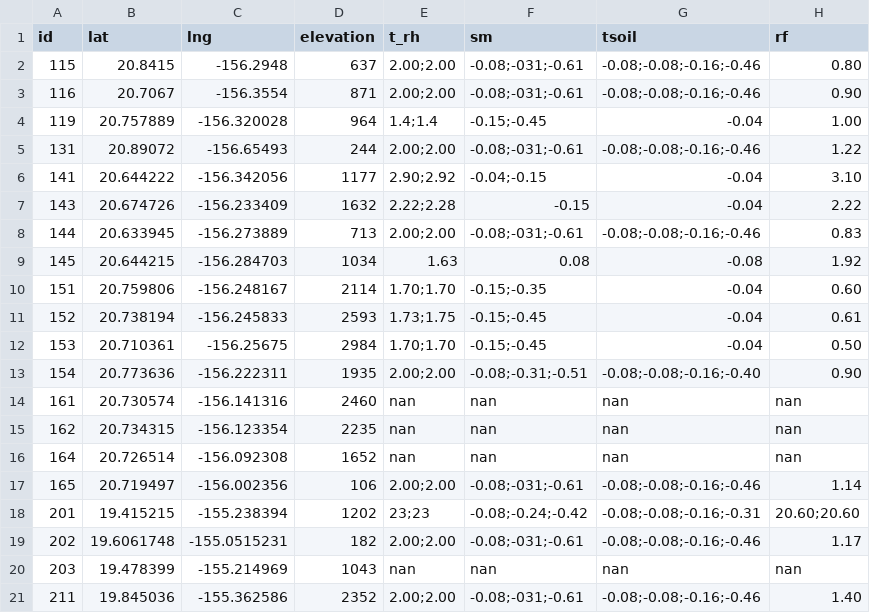
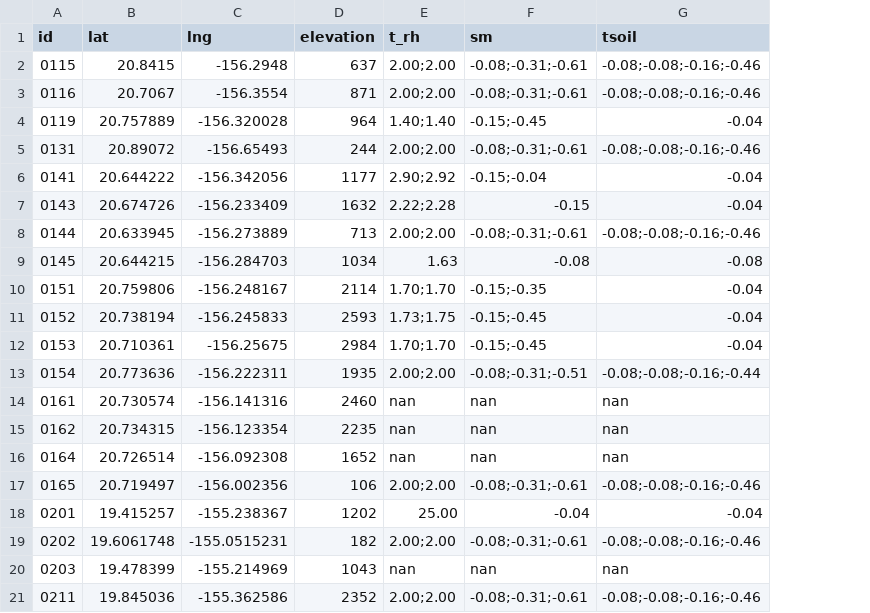
Before and after one commit to HCDP/loggernet_station_data, a CSV file: metadata/metadata.csv, drawn as a sheet; only a part is shown; removed rows and columns are numbered as before the commit, all else as after; the diff covers the shown part only; the diff names each change by its address in the sheet, - before the commit and + after, or states it on an @@ line.

```diff
--- a/metadata/metadata.csv
+++ b/metadata/metadata.csv
-column H (rf), rows 2-17: 0.80 | 0.90 | 1.00 | 1.22 | 3.10 | 2.22 | 0.83 | 1.92 | 0.60 | 0.61 | 0.50 | 0.90 | nan | nan | nan | 1.14; rows 19-21: 1.17 | nan | 1.40
-A2 (id): 115
+A2 (id): 0115
-F2:F3 (sm): -0.08;-031;-0.61
+F2:F3 (sm): -0.08;-0.31;-0.61
-A3 (id): 116
+A3 (id): 0116
-A4 (id): 119
+A4 (id): 0119
-E4 (t_rh): 1.4;1.4
+E4 (t_rh): 1.40;1.40
-A5 (id): 131
+A5 (id): 0131
-F5 (sm): -0.08;-031;-0.61
+F5 (sm): -0.08;-0.31;-0.61
-A6 (id): 141
+A6 (id): 0141
-F6 (sm): -0.04;-0.15
+F6 (sm): -0.15;-0.04
-A7 (id): 143
+A7 (id): 0143
-A8 (id): 144
+A8 (id): 0144
-F8 (sm): -0.08;-031;-0.61
+F8 (sm): -0.08;-0.31;-0.61
-A9 (id): 145
+A9 (id): 0145
-F9 (sm): 0.08
+F9 (sm): -0.08
-A10 (id): 151
+A10 (id): 0151
-A11 (id): 152
+A11 (id): 0152
-A12 (id): 153
+A12 (id): 0153
-A13 (id): 154
+A13 (id): 0154
-G13 (tsoil): -0.08;-0.08;-0.16;-0.40
+G13 (tsoil): -0.08;-0.08;-0.16;-0.44
-A14 (id): 161
+A14 (id): 0161
-A15 (id): 162
+A15 (id): 0162
-A16 (id): 164
+A16 (id): 0164
-A17 (id): 165
+A17 (id): 0165
-F17 (sm): -0.08;-031;-0.61
+F17 (sm): -0.08;-0.31;-0.61
-row 18: 201 | 19.415215 | -155.238394 | 1202 | 23;23 | -0.08;-0.24;-0.42 | -0.08;-0.08;-0.16;-0.31 | 20.60;20.60
+row 18: 0201 | 19.415257 | -155.238367 | 1202 | 25.00 | -0.04 | -0.04
-A19 (id): 202
+A19 (id): 0202
-F19 (sm): -0.08;-031;-0.61
+F19 (sm): -0.08;-0.31;-0.61
-A20 (id): 203
+A20 (id): 0203
-A21 (id): 211
+A21 (id): 0211
-F21 (sm): -0.08;-031;-0.61
+F21 (sm): -0.08;-0.31;-0.61
```
Also changed, not shown: 4 removed rows and 37 edited cells elsewhere in this file, 6 other files.
